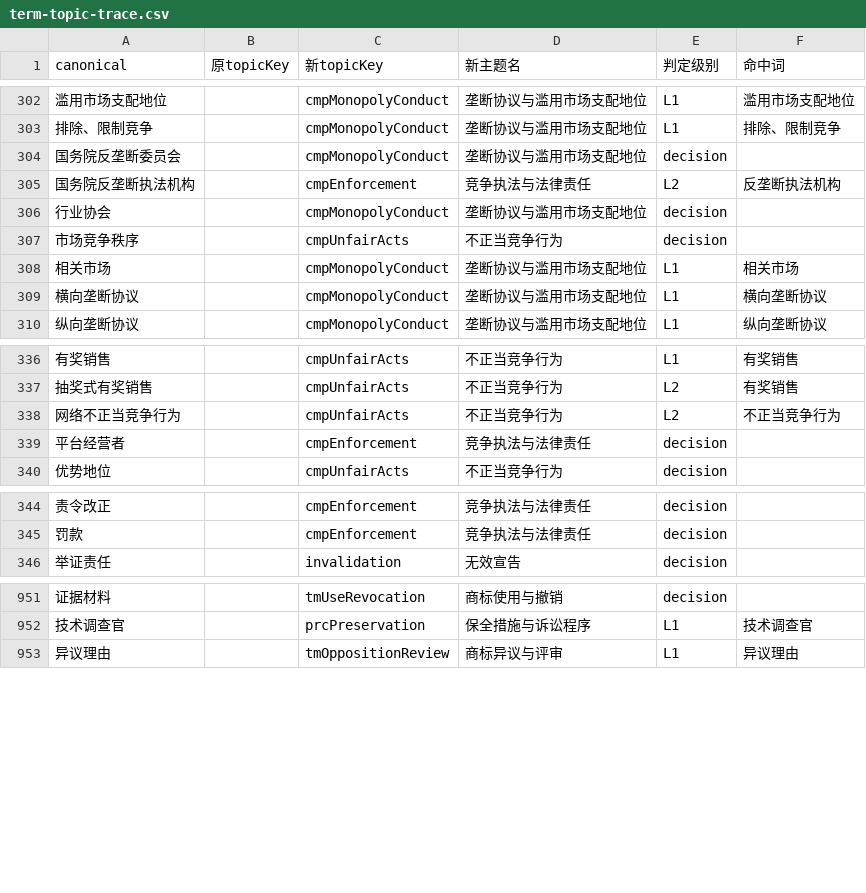
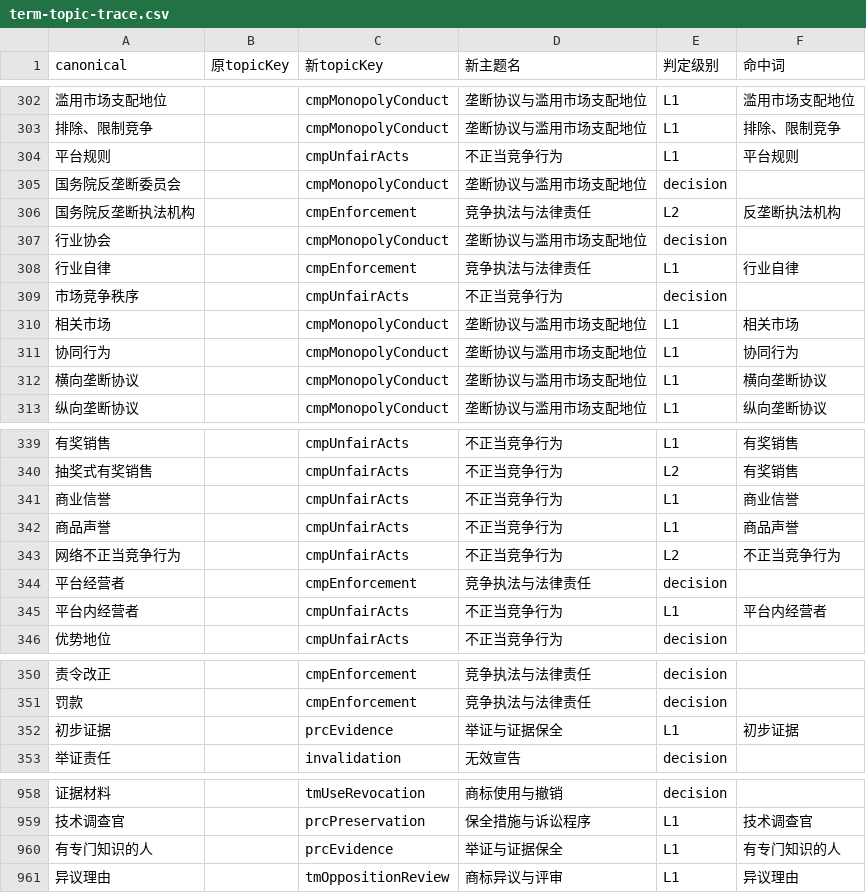
Before and after one commit to Chin-Jing1998/IPReader, a CSV file: site/audit/terms/term-topic-trace.csv, drawn as a sheet; only a part is shown, gaps mark what is left out; the diff names each change by its address in the sheet, - before the commit and + after, or states it on an @@ line.

```diff
--- a/site/audit/terms/term-topic-trace.csv
+++ b/site/audit/terms/term-topic-trace.csv
+row 304: 平台规则 |  | cmpUnfairActs | 不正当竞争行为 | L1 | 平台规则
+row 308: 行业自律 |  | cmpEnforcement | 竞争执法与法律责任 | L1 | 行业自律
+row 311: 协同行为 |  | cmpMonopolyConduct | 垄断协议与滥用市场支配地位 | L1 | 协同行为
+row 341: 商业信誉 |  | cmpUnfairActs | 不正当竞争行为 | L1 | 商业信誉
+row 342: 商品声誉 |  | cmpUnfairActs | 不正当竞争行为 | L1 | 商品声誉
+row 345: 平台内经营者 |  | cmpUnfairActs | 不正当竞争行为 | L1 | 平台内经营者
+row 352: 初步证据 |  | prcEvidence | 举证与证据保全 | L1 | 初步证据
+row 960: 有专门知识的人 |  | prcEvidence | 举证与证据保全 | L1 | 有专门知识的人
```
Also changed, not shown: 52 other files.
